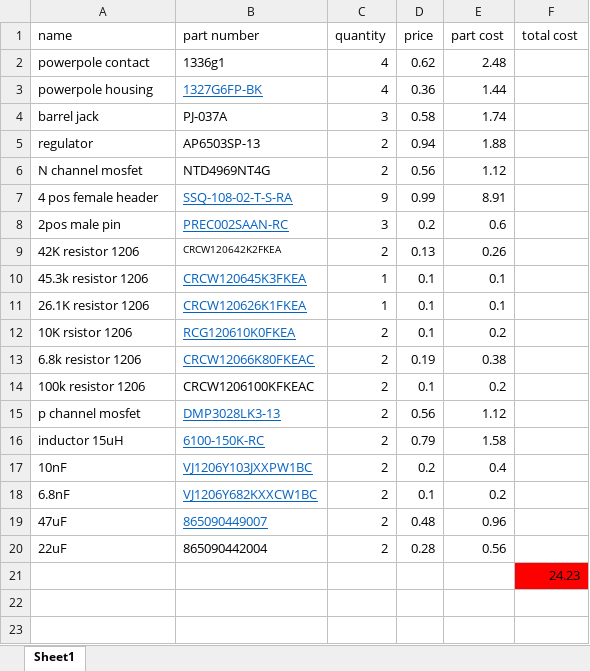
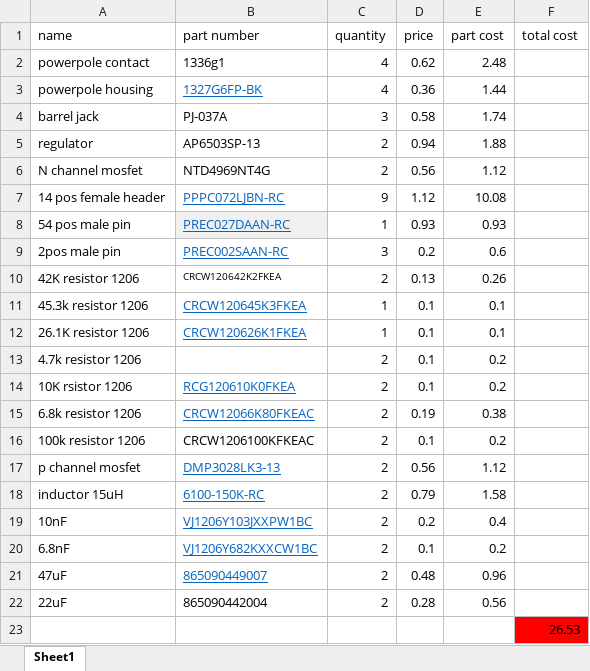
Before and after one commit to smithjd8/robot, an Excel workbook: documents/modular_backplane.xlsx, sheet Sheet1, drawn as a sheet; values as stored, in another font and other column widths than the file's, no borders; removed rows and columns are numbered as before the commit, all else as after; the diff names each change by its address in the sheet, - before the commit and + after, or states it on an @@ line.

```diff
--- a/documents/modular_backplane.xlsx (sheet Sheet1)
+++ b/documents/modular_backplane.xlsx (sheet Sheet1)
-row 7: 4 pos female header | SSQ-108-02-T-S-RA | 9 | 0.99 | 8.91
+row 7: 14 pos female header | PPPC072LJBN-RC | 9 | 1.12 | 10.08
+row 8: 54 pos male pin | PREC027DAAN-RC | 1 | 0.93 | 0.93
+row 13: 4.7k resistor 1206 |  | 2 | 0.1 | 0.2
-F23 (total cost): 24.23
+F23 (total cost): 26.53
```
Also changed, not shown: formulas that keep their value, 16 other files.
